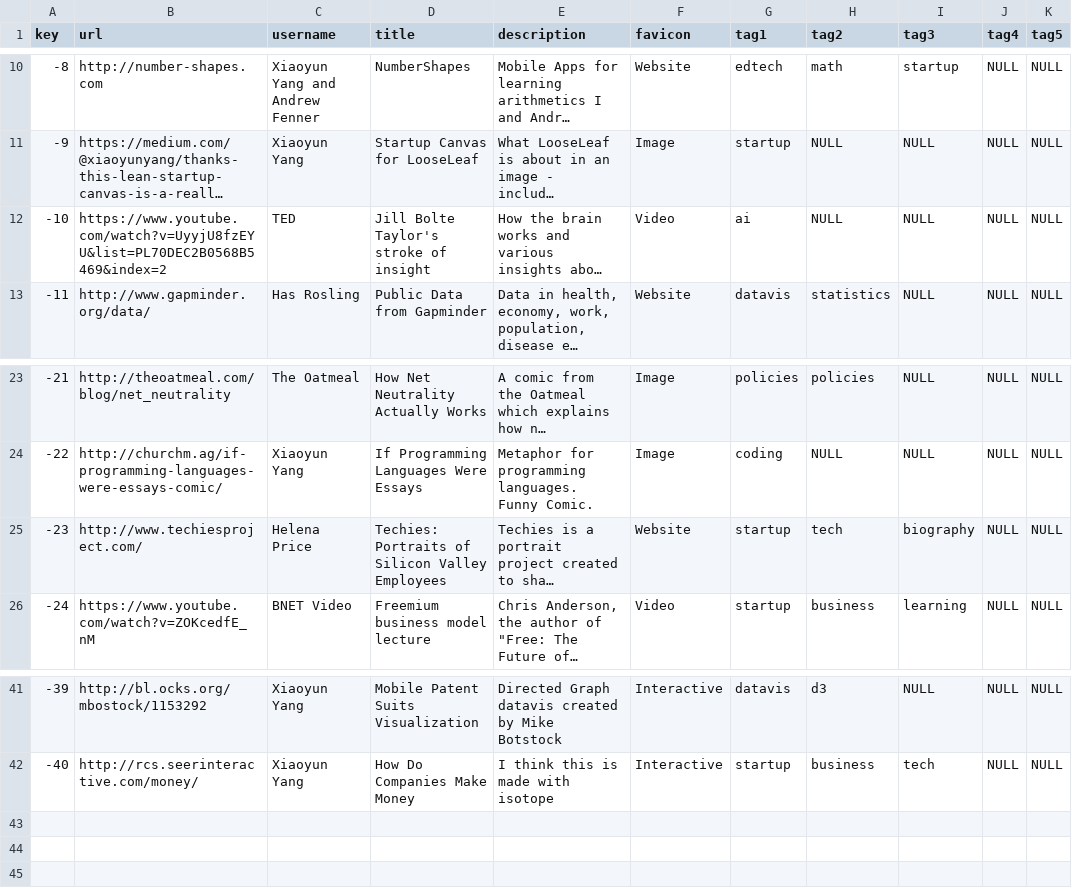
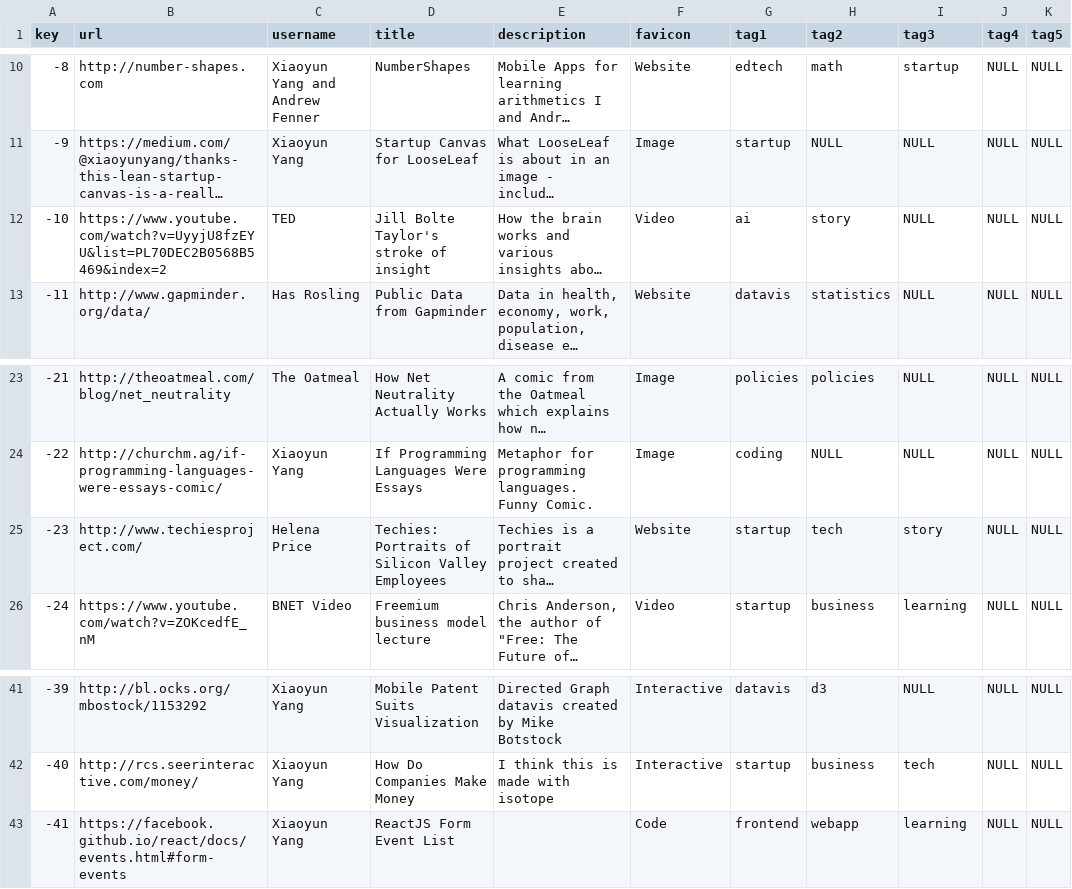
Before and after one commit to xiaoyunyang/xiaoyunyang.github.io, a CSV file: assets/data/profile/xyang-collection.csv, drawn as a sheet; only a part is shown, gaps mark what is left out; long unchanged cells end in …; the diff names each change by its address in the sheet, - before the commit and + after, or states it on an @@ line.

Commit message:
click matrix to update filtered list works;

```diff
--- a/assets/data/profile/xyang-collection.csv
+++ b/assets/data/profile/xyang-collection.csv
-H12 (tag2): NULL
+H12 (tag2): story
-I25 (tag3): biography
+I25 (tag3): story
+row 43: -41 | https://facebook.github.io/react/docs/events.html#form-events | Xiaoyun Yang | ReactJS Form Event List |  | Code | frontend | webapp | learning | NULL | NULL
```
Also changed, not shown: matrix/xyang-collection.csv, 4 other files.
